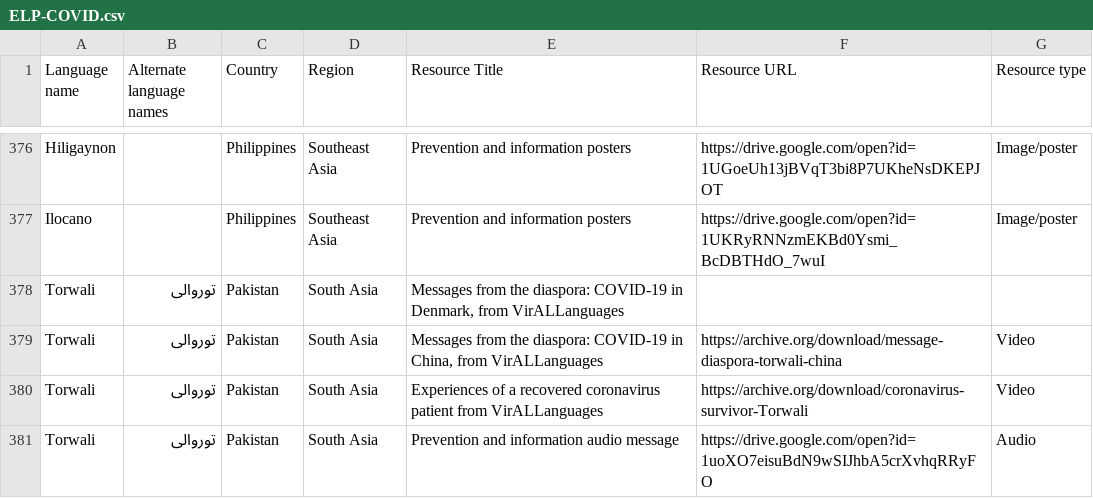
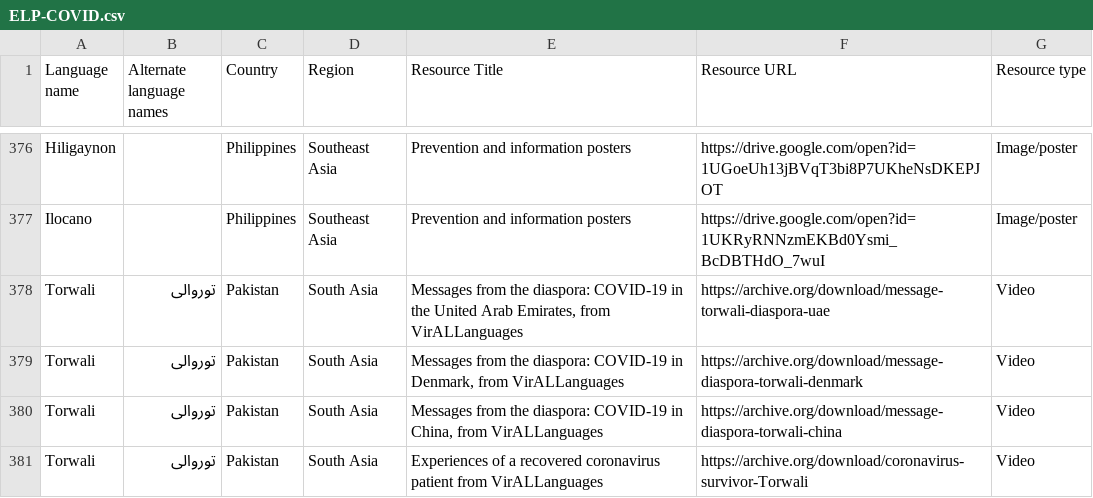
Before and after one commit to endangeredlanguagesproject/COVID-19, a CSV file: static/ELP-COVID.csv, drawn as a sheet; only a part is shown, gaps mark what is left out; the shorter side is filled out with more unchanged rows.

Commit message:
Add files via upload

```diff
--- a/static/ELP-COVID.csv
+++ b/static/ELP-COVID.csv
@@ -377,3 +377,4 @@ Hiligaynon,,Philippines,Southeast Asia,Prevention and information posters,https:
 Ilocano,,Philippines,Southeast Asia,Prevention and information posters,https://drive.google.com/open?id=1UKRyRNNzmEKBd0Ysmi_BcDBTHdO_7wuI,Image/poster
-Torwali,توروالی,Pakistan,South Asia,"Messages from the diaspora: COVID-19 in Denmark, from VirALLanguages",,
+Torwali,توروالی,Pakistan,South Asia,"Messages from the diaspora: COVID-19 in the United Arab Emirates, from VirALLanguages",https://archive.org/download/message-torwali-diaspora-uae,Video
+Torwali,توروالی,Pakistan,South Asia,"Messages from the diaspora: COVID-19 in Denmark, from VirALLanguages",https://archive.org/download/message-diaspora-torwali-denmark,Video
 Torwali,توروالی,Pakistan,South Asia,"Messages from the diaspora: COVID-19 in China, from VirALLanguages",https://archive.org/download/message-diaspora-torwali-china,Video
```
